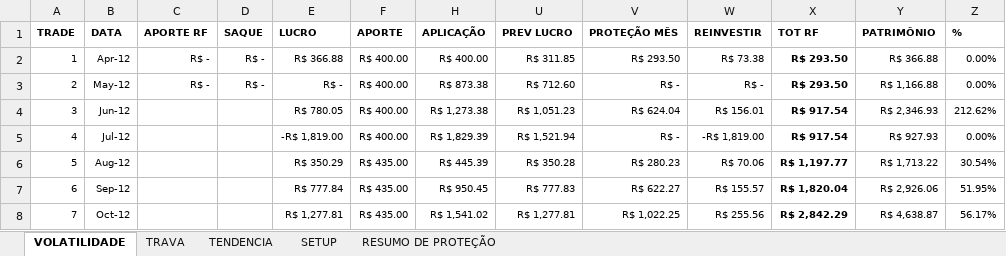
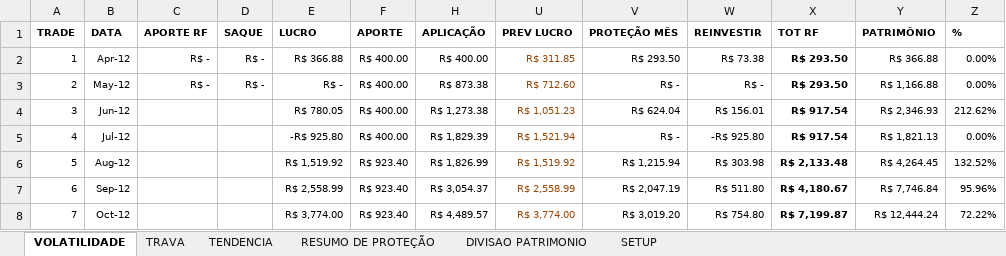
Before and after one commit to bengelbert/ifsc, an Excel workbook: stocks/gama.xlsx, sheet VOLATILIDADE, drawn as a sheet; only a part is shown; values as stored, in another font and other column widths than the file's, no borders; table styles not drawn; the diff covers the shown part only; the diff names each change by its address in the sheet, - before the commit and + after, or states it on an @@ line.

```diff
--- a/stocks/gama.xlsx (sheet VOLATILIDADE)
+++ b/stocks/gama.xlsx (sheet VOLATILIDADE)
+sheet tab: DIVISAO PATRIMONIO
@@ sheet tab order changed: VOLATILIDADE | TRAVA | TENDENCIA | RESUMO DE PROTEÇÃO | DIVISAO PATRIMONIO | SETUP @@
-U2:U8 text colour: black
+U2:U8 text colour: #984807
-E5 (LUCRO): -R$ 1,819.00
+E5 (LUCRO): -R$ 925.80
-W5 (REINVESTIR): -R$ 1,819.00
+W5 (REINVESTIR): -R$ 925.80
-Y5 (PATRIMÔNIO): R$ 927.93
+Y5 (PATRIMÔNIO): R$ 1,821.13
-E6 (LUCRO): R$ 350.29
+E6 (LUCRO): R$ 1,519.92
-F6:F8 (APORTE): R$ 435.00
+F6:F8 (APORTE): R$ 923.40
-H6 (APLICAÇÃO): R$ 445.39
+H6 (APLICAÇÃO): R$ 1,826.99
-U6 (PREV LUCRO): R$ 350.28
+U6 (PREV LUCRO): R$ 1,519.92
-V6 (PROTEÇÃO MÊS): R$ 280.23
+V6 (PROTEÇÃO MÊS): R$ 1,215.94
-W6 (REINVESTIR): R$ 70.06
+W6 (REINVESTIR): R$ 303.98
-X6 (TOT RF): R$ 1,197.77
+X6 (TOT RF): R$ 2,133.48
-Y6 (PATRIMÔNIO): R$ 1,713.22
+Y6 (PATRIMÔNIO): R$ 4,264.45
-Z6 (%): 30.54%
+Z6 (%): 132.52%
-E7 (LUCRO): R$ 777.84
+E7 (LUCRO): R$ 2,558.99
-H7 (APLICAÇÃO): R$ 950.45
+H7 (APLICAÇÃO): R$ 3,054.37
-U7 (PREV LUCRO): R$ 777.83
+U7 (PREV LUCRO): R$ 2,558.99
-V7 (PROTEÇÃO MÊS): R$ 622.27
+V7 (PROTEÇÃO MÊS): R$ 2,047.19
-W7 (REINVESTIR): R$ 155.57
+W7 (REINVESTIR): R$ 511.80
-X7 (TOT RF): R$ 1,820.04
+X7 (TOT RF): R$ 4,180.67
-Y7 (PATRIMÔNIO): R$ 2,926.06
+Y7 (PATRIMÔNIO): R$ 7,746.84
-Z7 (%): 51.95%
+Z7 (%): 95.96%
-E8 (LUCRO): R$ 1,277.81
+E8 (LUCRO): R$ 3,774.00
-H8 (APLICAÇÃO): R$ 1,541.02
+H8 (APLICAÇÃO): R$ 4,489.57
-U8 (PREV LUCRO): R$ 1,277.81
+U8 (PREV LUCRO): R$ 3,774.00
-V8 (PROTEÇÃO MÊS): R$ 1,022.25
+V8 (PROTEÇÃO MÊS): R$ 3,019.20
-W8 (REINVESTIR): R$ 255.56
+W8 (REINVESTIR): R$ 754.80
-X8 (TOT RF): R$ 2,842.29
+X8 (TOT RF): R$ 7,199.87
-Y8 (PATRIMÔNIO): R$ 4,638.87
+Y8 (PATRIMÔNIO): R$ 12,444.24
-Z8 (%): 56.17%
+Z8 (%): 72.22%
```
Also changed, not shown: 186 edited cells and cell formats elsewhere in this sheet, sheet RESUMO DE PROTEÇÃO, formulas that keep their value, hidden cells, stocks/nc_xpi_opcoes.xlsx, stocks/patrimonio.xlsx, 2 other files.
